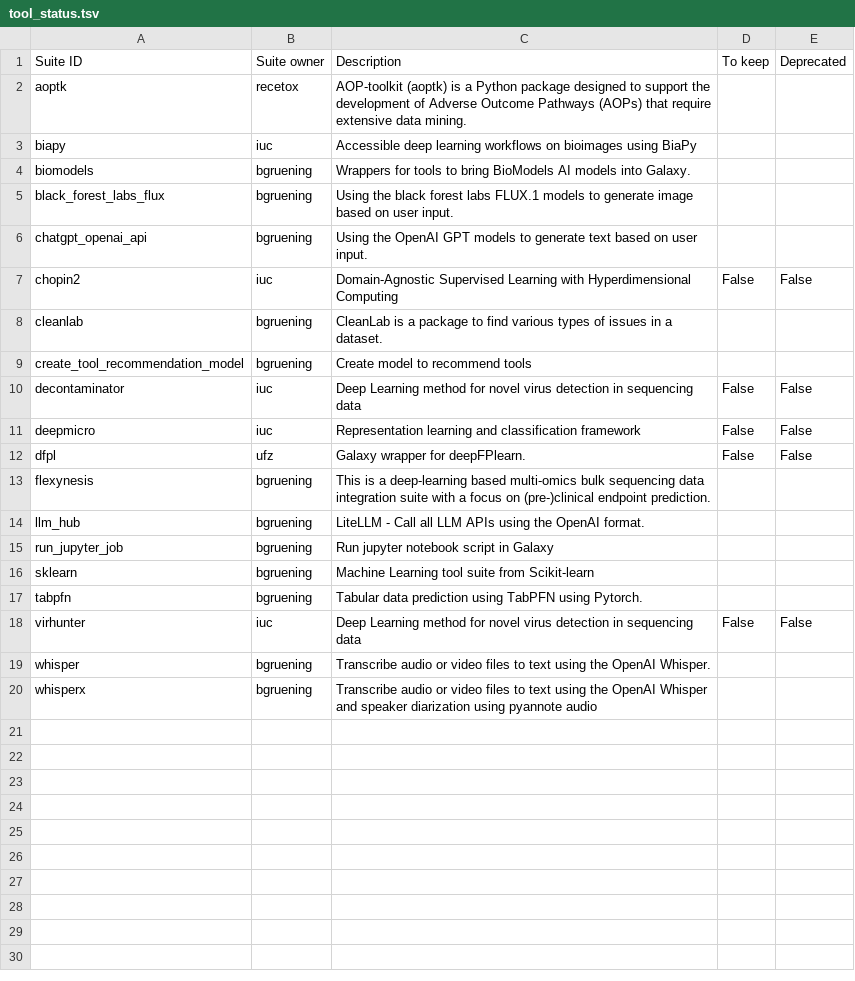
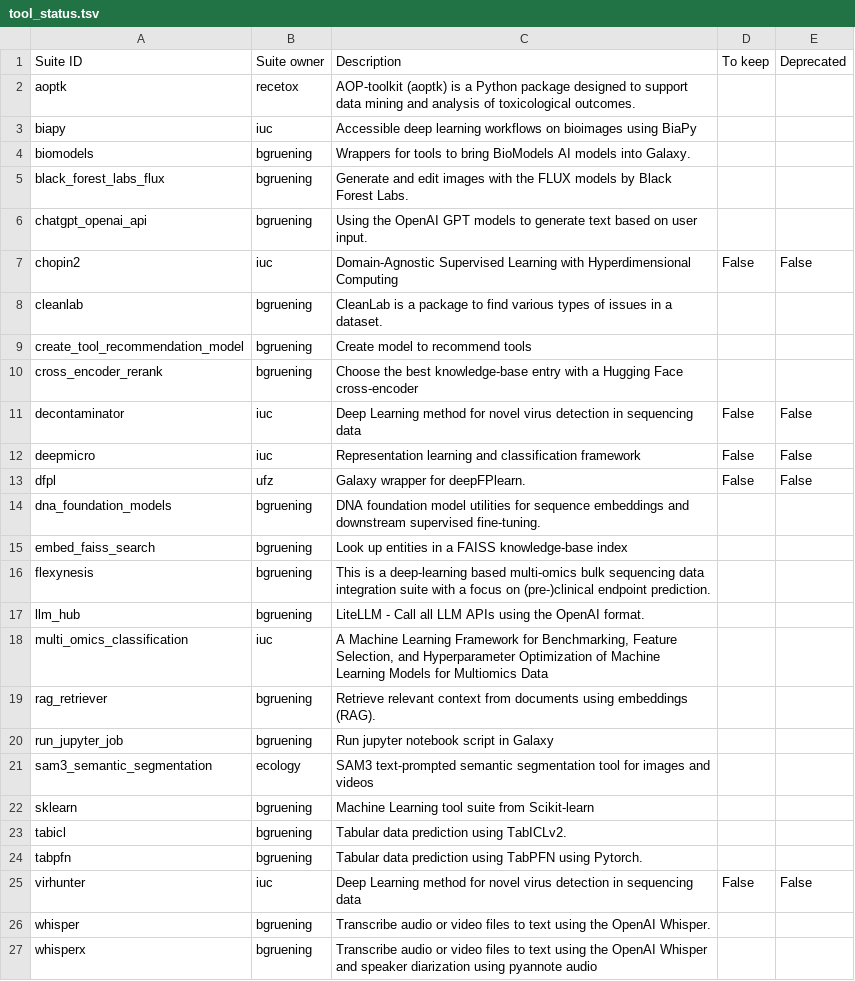
Before and after one commit to galaxyproject/galaxy_codex, a TSV file: communities/machine-learning/metadata/tool_status.tsv, drawn as a sheet.

```diff
--- a/communities/machine-learning/metadata/tool_status.tsv
+++ b/communities/machine-learning/metadata/tool_status.tsv
@@ -1,6 +1,6 @@
 Suite ID	Suite owner	Description	To keep	Deprecated
-aoptk	recetox	AOP-toolkit (aoptk) is a Python package designed to support the development of Adverse Outcome Pathways (AOPs) that require extensive data mining.		
+aoptk	recetox	AOP-toolkit (aoptk) is a Python package designed to support data mining and analysis of toxicological outcomes.		
 biapy	iuc	Accessible deep learning workflows on bioimages using BiaPy		
 biomodels	bgruening	Wrappers for tools to bring BioModels AI models into Galaxy.		
-black_forest_labs_flux	bgruening	Using the black forest labs FLUX.1 models to generate image based on user input.		
+black_forest_labs_flux	bgruening	Generate and edit images with the FLUX models by Black Forest Labs.		
 chatgpt_openai_api	bgruening	Using the OpenAI GPT models to generate text based on user input.		
@@ -9,2 +9,3 @@ cleanlab	bgruening	CleanLab is a package to find various types of issues in a da
 create_tool_recommendation_model	bgruening	Create model to recommend tools		
+cross_encoder_rerank	bgruening	Choose the best knowledge-base entry with a Hugging Face cross-encoder		
 decontaminator	iuc	Deep Learning method for novel virus detection in sequencing data	False	False
@@ -12,6 +13,12 @@ deepmicro	iuc	Representation learning and classification framework	False	False
 dfpl	ufz	Galaxy wrapper for deepFPlearn.	False	False
+dna_foundation_models	bgruening	DNA foundation model utilities for sequence embeddings and downstream supervised fine-tuning.		
+embed_faiss_search	bgruening	Look up entities in a FAISS knowledge-base index		
 flexynesis	bgruening	This is a deep-learning based multi-omics bulk sequencing data integration suite with a focus on (pre-)clinical endpoint prediction.		
 llm_hub	bgruening	LiteLLM - Call all LLM APIs using the OpenAI format.		
+multi_omics_classification	iuc	A Machine Learning Framework for Benchmarking, Feature Selection, and Hyperparameter Optimization of Machine Learning Models for Multiomics Data		
+rag_retriever	bgruening	Retrieve relevant context from documents using embeddings (RAG).		
 run_jupyter_job	bgruening	Run jupyter notebook script in Galaxy		
+sam3_semantic_segmentation	ecology	SAM3 text-prompted semantic segmentation tool for images and videos		
 sklearn	bgruening	Machine Learning tool suite from Scikit-learn		
+tabicl	bgruening	Tabular data prediction using TabICLv2.		
 tabpfn	bgruening	Tabular data prediction using TabPFN using Pytorch.		
```
Also changed, not shown: communities/machine-learning/resources/tutorials.tsv, 14 other files.
